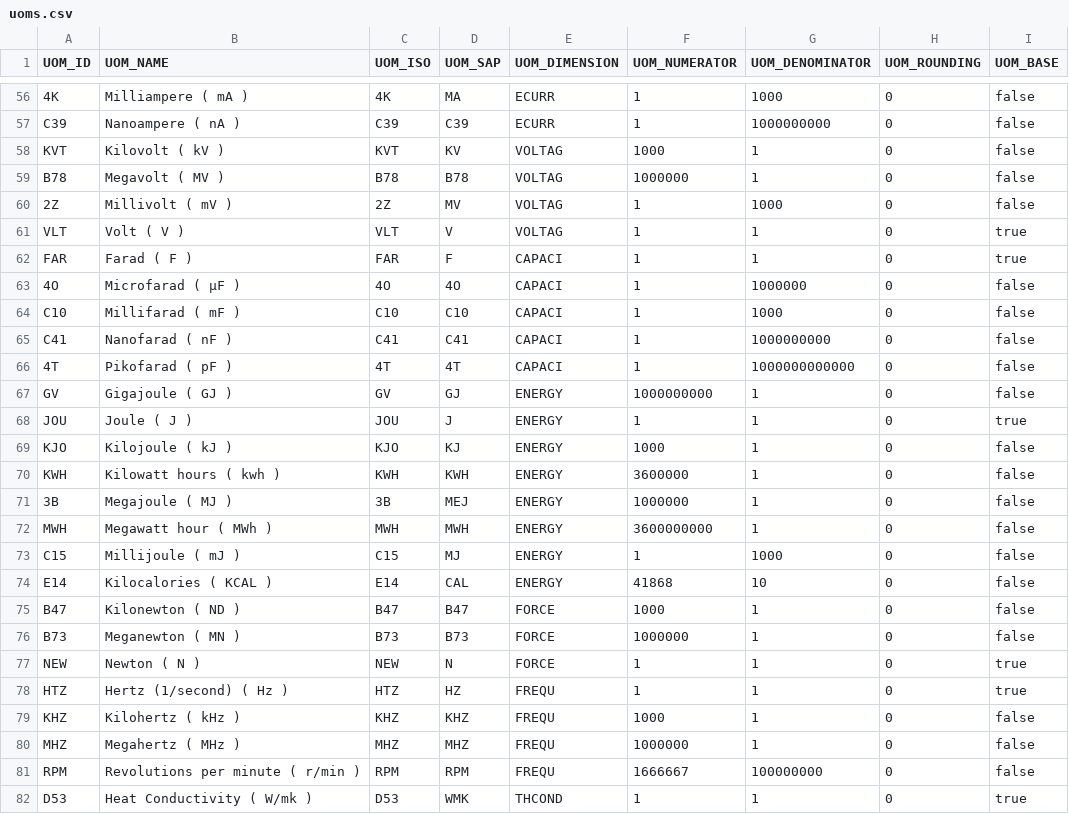
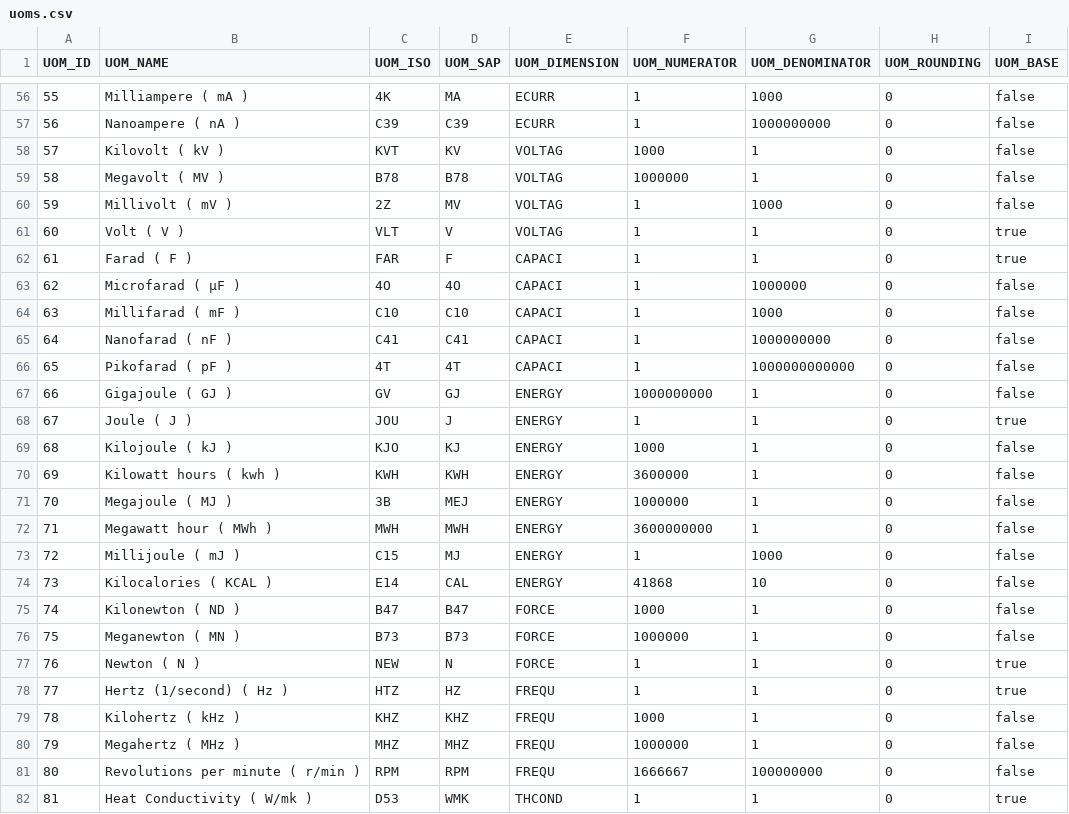
Before and after one commit to codbex/codbex-uoms-data, a CSV file: codbex-uoms-data/uoms.csv, drawn as a sheet; only a part is shown, gaps mark what is left out; the diff covers the shown part only; the diff names each change by its address in the sheet, - before the commit and + after, or states it on an @@ line.

```diff
--- a/codbex-uoms-data/uoms.csv
+++ b/codbex-uoms-data/uoms.csv
-A56 (UOM_ID): 4K
+A56 (UOM_ID): 55
-A57 (UOM_ID): C39
+A57 (UOM_ID): 56
-A58 (UOM_ID): KVT
+A58 (UOM_ID): 57
-A59 (UOM_ID): B78
+A59 (UOM_ID): 58
-A60 (UOM_ID): 2Z
+A60 (UOM_ID): 59
-A61 (UOM_ID): VLT
+A61 (UOM_ID): 60
-A62 (UOM_ID): FAR
+A62 (UOM_ID): 61
-A63 (UOM_ID): 4O
+A63 (UOM_ID): 62
-A64 (UOM_ID): C10
+A64 (UOM_ID): 63
-A65 (UOM_ID): C41
+A65 (UOM_ID): 64
-A66 (UOM_ID): 4T
+A66 (UOM_ID): 65
-A67 (UOM_ID): GV
+A67 (UOM_ID): 66
-A68 (UOM_ID): JOU
+A68 (UOM_ID): 67
-A69 (UOM_ID): KJO
+A69 (UOM_ID): 68
-A70 (UOM_ID): KWH
+A70 (UOM_ID): 69
-A71 (UOM_ID): 3B
+A71 (UOM_ID): 70
-A72 (UOM_ID): MWH
+A72 (UOM_ID): 71
-A73 (UOM_ID): C15
+A73 (UOM_ID): 72
-A74 (UOM_ID): E14
+A74 (UOM_ID): 73
-A75 (UOM_ID): B47
+A75 (UOM_ID): 74
-A76 (UOM_ID): B73
+A76 (UOM_ID): 75
-A77 (UOM_ID): NEW
+A77 (UOM_ID): 76
-A78 (UOM_ID): HTZ
+A78 (UOM_ID): 77
-A79 (UOM_ID): KHZ
+A79 (UOM_ID): 78
-A80 (UOM_ID): MHZ
+A80 (UOM_ID): 79
-A81 (UOM_ID): RPM
+A81 (UOM_ID): 80
-A82 (UOM_ID): D53
+A82 (UOM_ID): 81
```
Also changed, not shown: 156 edited cells elsewhere in this file, codbex-uoms-data/dimensions.csv.
